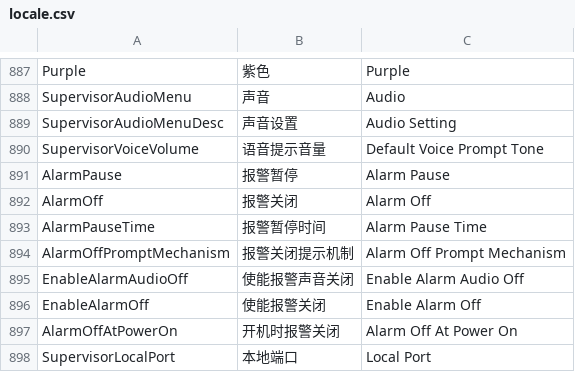
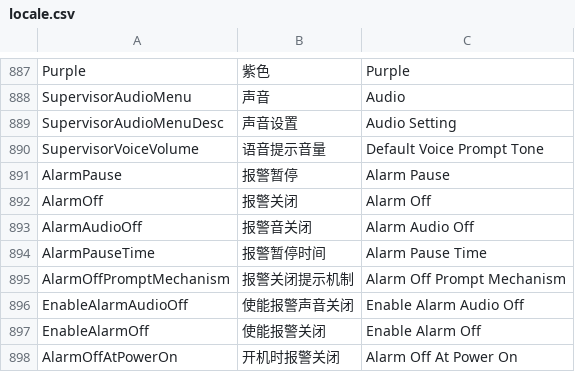
Before and after one commit to 519984307/Appciton, a CSV file: nPM/locale/locale.csv, drawn as a sheet; only a part is shown, gaps mark what is left out; the shorter side is filled out with more unchanged rows; the diff names each change by its address in the sheet, - before the commit and + after, or states it on an @@ line.

```diff
--- a/nPM/locale/locale.csv
+++ b/nPM/locale/locale.csv
+row 893: AlarmAudioOff | 报警音关闭 | Alarm Audio Off
```
Also changed, not shown: 10 other files.
